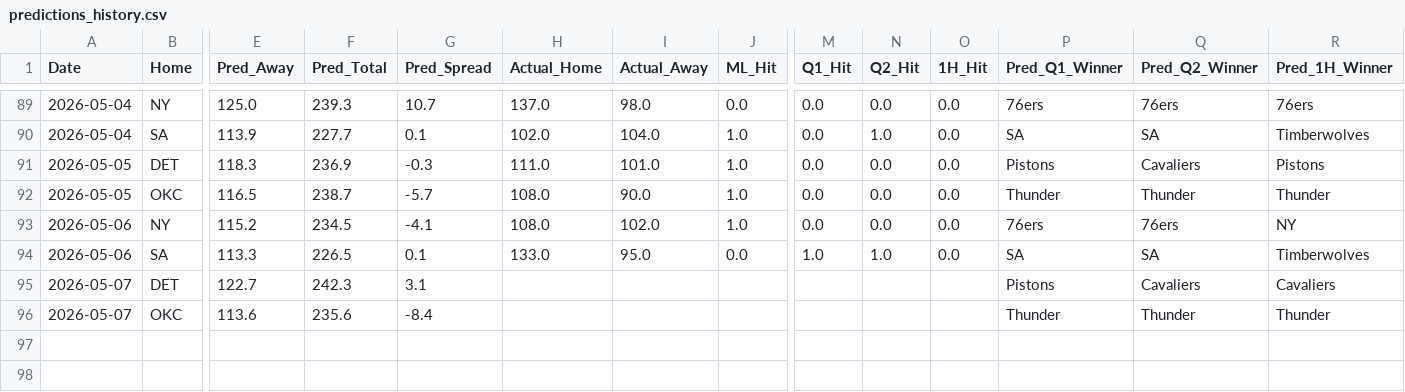
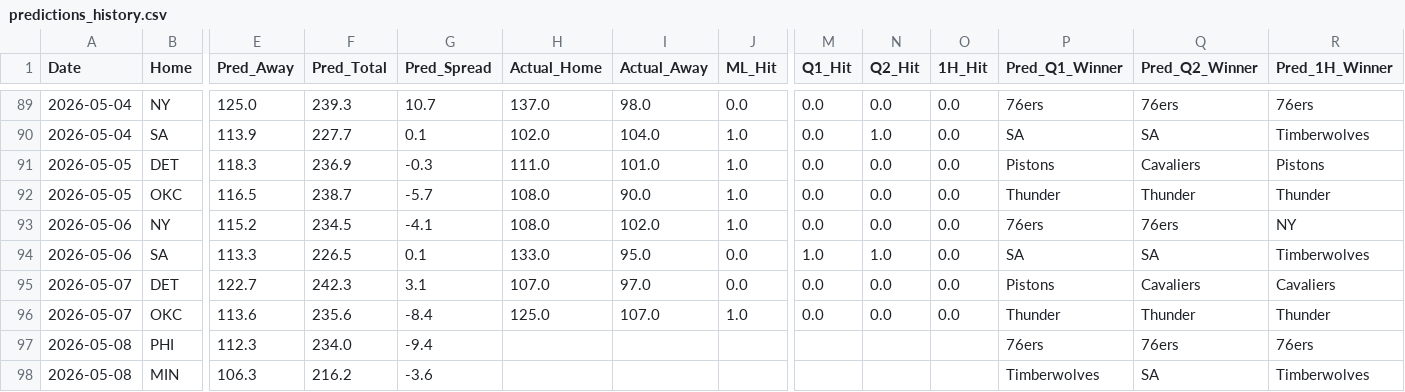
Before and after one commit to Carlosm09899/Predictive-model-applied-to-the-NBA, a CSV file: predictions_history.csv, drawn as a sheet; only a part is shown, gaps mark what is left out; rows hold the shown columns only; the diff names each change by its address in the sheet, - before the commit and + after, or states it on an @@ line.

```diff
--- a/predictions_history.csv
+++ b/predictions_history.csv
-H95 (Actual_Home): (empty)
+H95 (Actual_Home): 107.0
-I95 (Actual_Away): (empty)
+I95 (Actual_Away): 97.0
-J95 (ML_Hit): (empty)
+J95 (ML_Hit): 0.0
-M95:M96 (Q1_Hit): (empty)
+M95:M96 (Q1_Hit): 0.0
-N95:N96 (Q2_Hit): (empty)
+N95:N96 (Q2_Hit): 0.0
-O95:O96 (1H_Hit): (empty)
+O95:O96 (1H_Hit): 0.0
-H96 (Actual_Home): (empty)
+H96 (Actual_Home): 125.0
-I96 (Actual_Away): (empty)
+I96 (Actual_Away): 107.0
-J96 (ML_Hit): (empty)
+J96 (ML_Hit): 1.0
+row 97: 2026-05-08 | PHI | 112.3 | 234.0 | -9.4 |  |  |  |  |  |  | 76ers | 76ers | 76ers
+row 98: 2026-05-08 | MIN | 106.3 | 216.2 | -3.6 |  |  |  |  |  |  | Timberwolves | SA | Timberwolves
```
Also changed, not shown: 2 other files.
